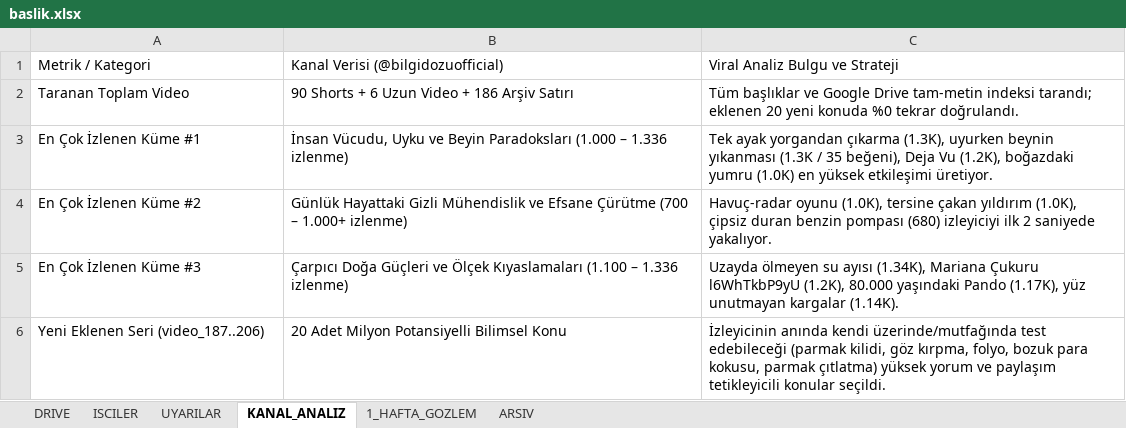
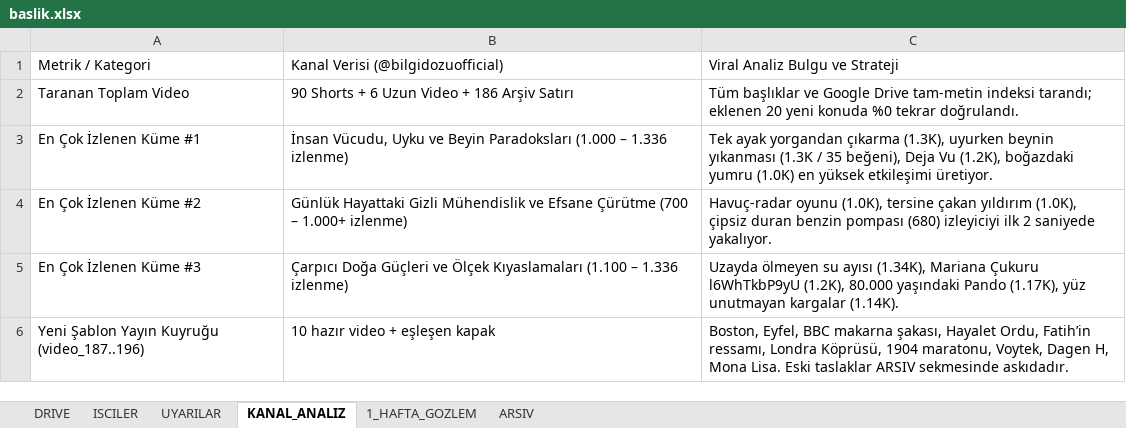
Before and after one commit to benngokhan/yt_auto_uploader, an Excel workbook: baslik.xlsx, sheet KANAL_ANALIZ, drawn as a sheet; values as stored, in another font and other column widths than the file's, no borders; removed rows and columns are numbered as before the commit, all else as after; the diff names each change by its address in the sheet, - before the commit and + after, or states it on an @@ line.

```diff
--- a/baslik.xlsx (sheet KANAL_ANALIZ)
+++ b/baslik.xlsx (sheet KANAL_ANALIZ)
-row 6: Yeni Eklenen Seri (video_187..206) | 20 Adet Milyon Potansiyelli Bilimsel Konu | İzleyicinin anında kendi üzerinde/mutfağında test edebileceği (parmak kilidi, göz kırpma, folyo, bozuk para kokusu, parmak çıtlatma) yüksek yorum ve paylaşım tetikleyicili konular seçildi.
+row 6: Yeni Şablon Yayın Kuyruğu (video_187..196) | 10 hazır video + eşleşen kapak | Boston, Eyfel, BBC makarna şakası, Hayalet Ordu, Fatih’in ressamı, Londra Köprüsü, 1904 maratonu, Voytek, Dagen H, Mona Lisa. Eski taslaklar ARSIV sekmesinde askıdadır.
```
Also changed, not shown: sheet DRIVE, sheet ARSIV, sheet UYARILAR, sheet ISCILER, bilgidozu_yukleme_tablosu.xlsx, 3 other files.
